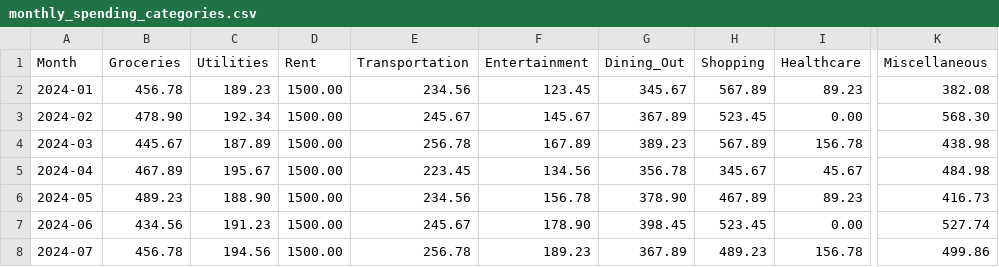
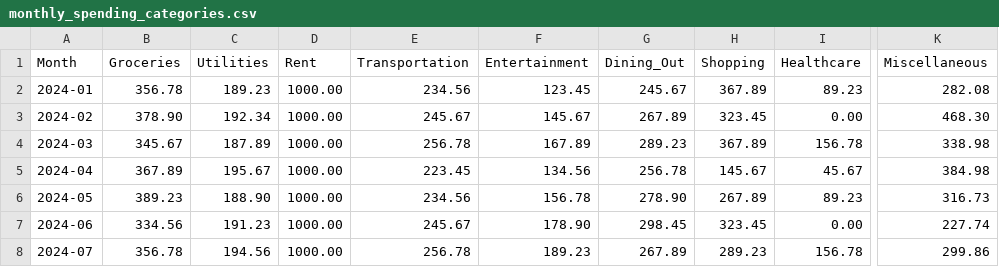
Before and after one commit to aaditaggarwal26/financeplaidapp, a CSV file: assets/data/monthly_spending_categories.csv, drawn as a sheet; only a part is shown, gaps mark what is left out; the diff covers the shown part only; the diff names each change by its address in the sheet, - before the commit and + after, or states it on an @@ line.

```diff
--- a/assets/data/monthly_spending_categories.csv
+++ b/assets/data/monthly_spending_categories.csv
-B2 (Groceries): 456.78
+B2 (Groceries): 356.78
-D2:D8 (Rent): 1500.00
+D2:D8 (Rent): 1000.00
-G2 (Dining_Out): 345.67
+G2 (Dining_Out): 245.67
-H2 (Shopping): 567.89
+H2 (Shopping): 367.89
-K2 (Miscellaneous): 382.08
+K2 (Miscellaneous): 282.08
-B3 (Groceries): 478.90
+B3 (Groceries): 378.90
-G3 (Dining_Out): 367.89
+G3 (Dining_Out): 267.89
-H3 (Shopping): 523.45
+H3 (Shopping): 323.45
-K3 (Miscellaneous): 568.30
+K3 (Miscellaneous): 468.30
-B4 (Groceries): 445.67
+B4 (Groceries): 345.67
-G4 (Dining_Out): 389.23
+G4 (Dining_Out): 289.23
-H4 (Shopping): 567.89
+H4 (Shopping): 367.89
-K4 (Miscellaneous): 438.98
+K4 (Miscellaneous): 338.98
-B5 (Groceries): 467.89
+B5 (Groceries): 367.89
-G5 (Dining_Out): 356.78
+G5 (Dining_Out): 256.78
-H5 (Shopping): 345.67
+H5 (Shopping): 145.67
-K5 (Miscellaneous): 484.98
+K5 (Miscellaneous): 384.98
-B6 (Groceries): 489.23
+B6 (Groceries): 389.23
-G6 (Dining_Out): 378.90
+G6 (Dining_Out): 278.90
-H6 (Shopping): 467.89
+H6 (Shopping): 267.89
-K6 (Miscellaneous): 416.73
+K6 (Miscellaneous): 316.73
-B7 (Groceries): 434.56
+B7 (Groceries): 334.56
-G7 (Dining_Out): 398.45
+G7 (Dining_Out): 298.45
-H7 (Shopping): 523.45
+H7 (Shopping): 323.45
-K7 (Miscellaneous): 527.74
+K7 (Miscellaneous): 227.74
-B8 (Groceries): 456.78
+B8 (Groceries): 356.78
-G8 (Dining_Out): 367.89
+G8 (Dining_Out): 267.89
-H8 (Shopping): 489.23
+H8 (Shopping): 289.23
-K8 (Miscellaneous): 499.86
+K8 (Miscellaneous): 299.86
```
Also changed, not shown: 50 edited cells elsewhere in this file, assets/data/monthly_cashflow.csv, 2 other files.
